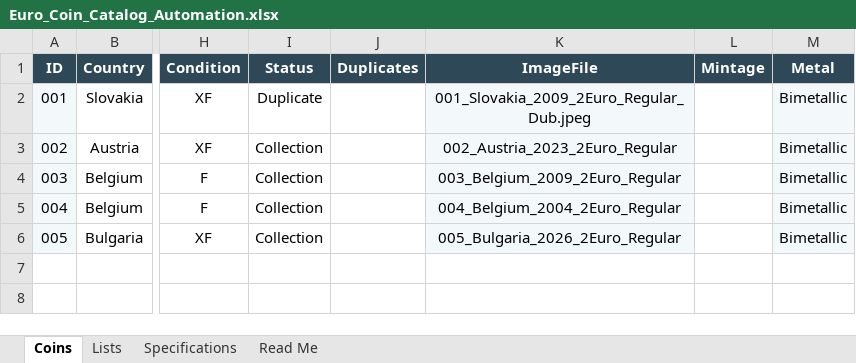
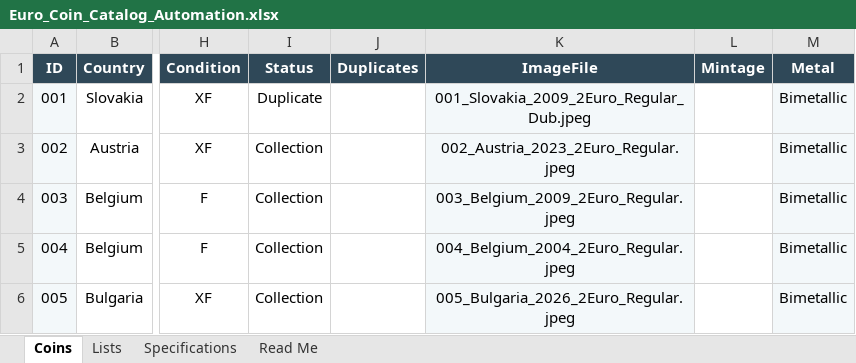
Before and after one commit to coins-mp/coins-mp.github.io, an Excel workbook: data/Euro_Coin_Catalog_Automation.xlsx, sheet Coins, drawn as a sheet; only a part is shown, gaps mark what is left out; values as stored, in another font and other column widths than the file's, no borders; conditional formats not drawn; the diff names each change by its address in the sheet, - before the commit and + after, or states it on an @@ line.

Commit message:
Add files via upload

```diff
--- a/data/Euro_Coin_Catalog_Automation.xlsx (sheet Coins)
+++ b/data/Euro_Coin_Catalog_Automation.xlsx (sheet Coins)
-K3 (ImageFile): 002_Austria_2023_2Euro_Regular
+K3 (ImageFile): 002_Austria_2023_2Euro_Regular.jpeg
-K4 (ImageFile): 003_Belgium_2009_2Euro_Regular
+K4 (ImageFile): 003_Belgium_2009_2Euro_Regular.jpeg
-K5 (ImageFile): 004_Belgium_2004_2Euro_Regular
+K5 (ImageFile): 004_Belgium_2004_2Euro_Regular.jpeg
-K6 (ImageFile): 005_Bulgaria_2026_2Euro_Regular
+K6 (ImageFile): 005_Bulgaria_2026_2Euro_Regular.jpeg
```
